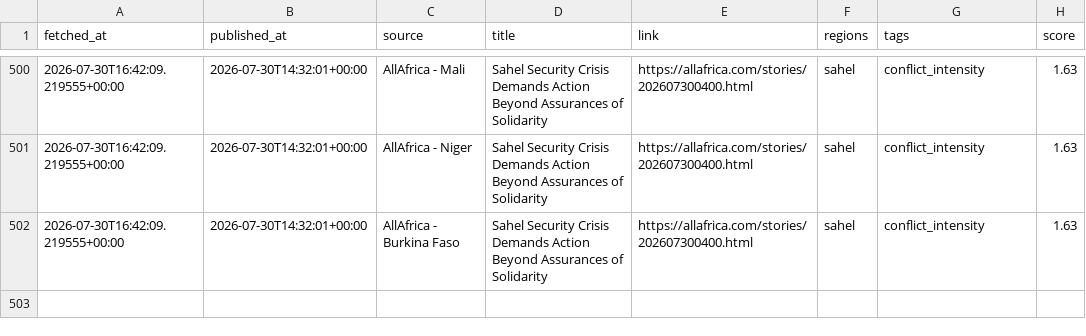
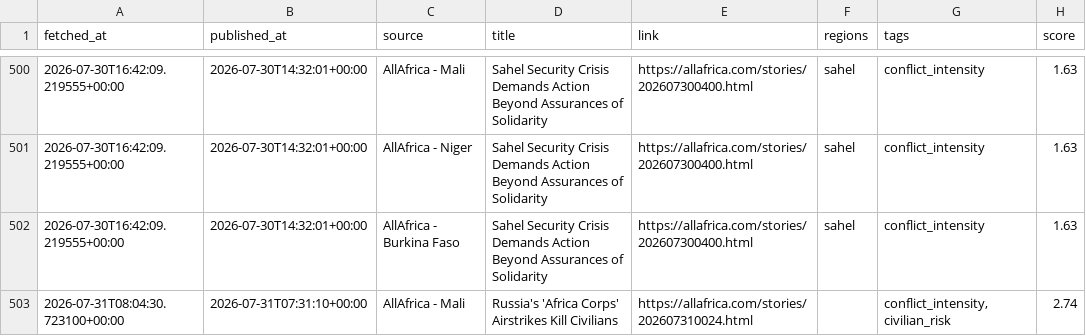
Before and after one commit to MonarchCastleTech/MonarchCastle, a CSV file: Sahel Region Threat Index (SRTI)/sahel_data.csv, drawn as a sheet; only a part is shown, gaps mark what is left out.

Commit message:
Update SRTI data

```diff
--- a/Sahel Region Threat Index (SRTI)/sahel_data.csv
+++ b/Sahel Region Threat Index (SRTI)/sahel_data.csv
@@ -502 +502,2 @@ fetched_at,published_at,source,title,link,regions,tags,score
 2026-07-30T16:42:09.219555+00:00,2026-07-30T14:32:01+00:00,AllAfrica - Burkina Faso,Sahel Security Crisis Demands Action Beyond Assurances of Solidarity,https://allafrica.com/stories/202607300400.html,sahel,conflict_intensity,1.63
+2026-07-31T08:04:30.723100+00:00,2026-07-31T07:31:10+00:00,AllAfrica - Mali,Russia's 'Africa Corps' Airstrikes Kill Civilians,https://allafrica.com/stories/202607310024.html,,"conflict_intensity,civilian_risk",2.74
```
Also changed, not shown: 4 other files.
